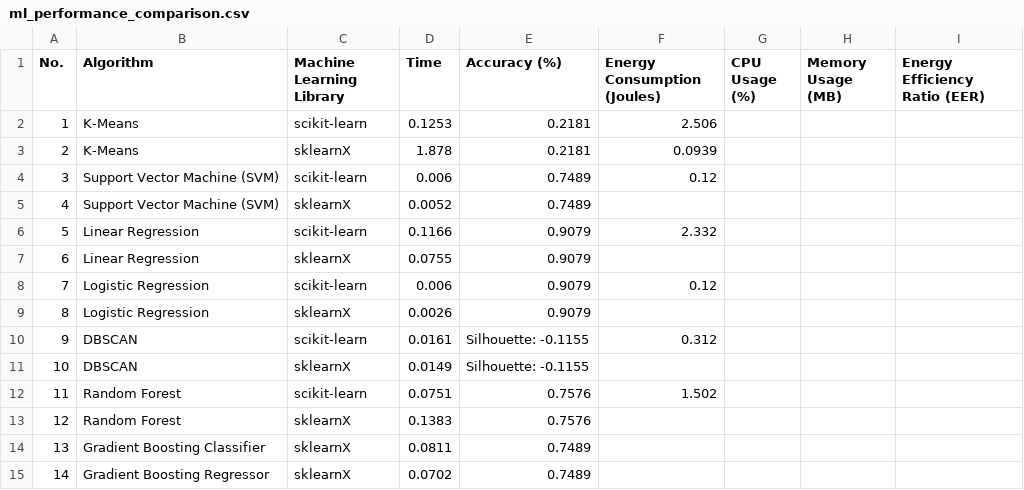
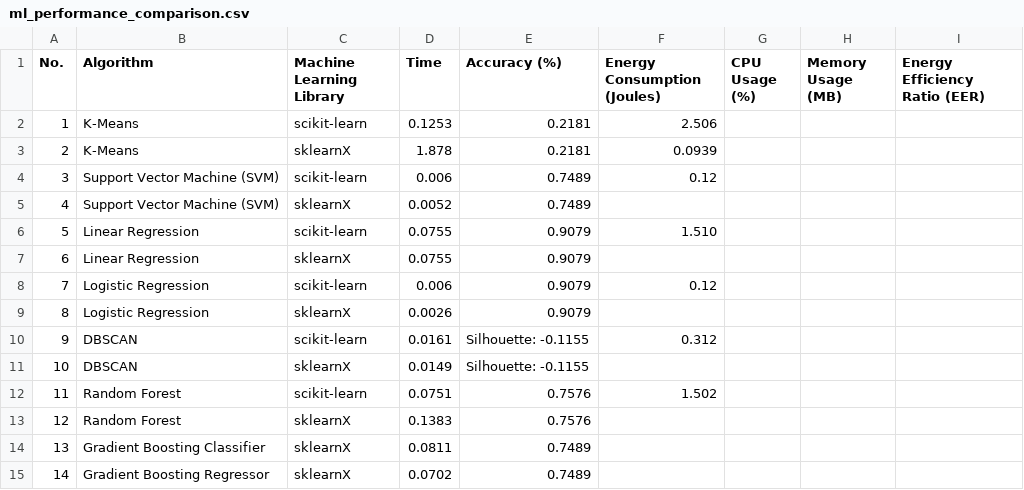
Before and after one commit to jinziniu/Green-Lab-xxx, a CSV file: ml_performance_comparison.csv, drawn as a sheet.

Commit message:
Update ml_performance_comparison.csv

```diff
--- a/ml_performance_comparison.csv
+++ b/ml_performance_comparison.csv
@@ -5,3 +5,3 @@ No.,Algorithm,Machine Learning Library,Time,Accuracy (%),Energy Consumption (Jou
 4,Support Vector Machine (SVM),sklearnX,0.0052,0.7489,,,,
-5,Linear Regression,scikit-learn,0.1166,0.9079,2.332,,,
+5,Linear Regression,scikit-learn,0.0755,0.9079,1.510,,,
 6,Linear Regression,sklearnX,0.0755,0.9079,,,,
```
